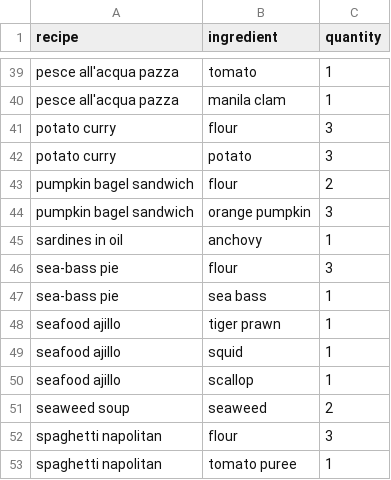
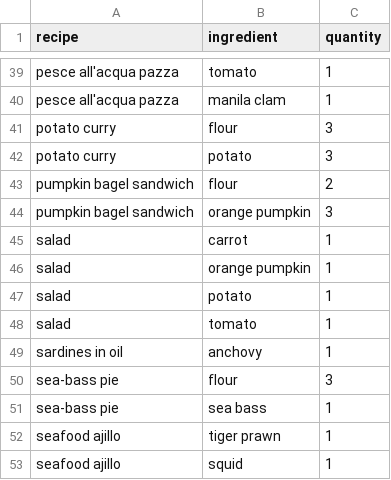
Before and after one commit to AlexSterk/ACNH-Cooking-Profit-Maximizer, a CSV file: ingredients.csv, drawn as a sheet; only a part is shown, gaps mark what is left out; the shorter side is filled out with more unchanged rows.

Commit message:
salad

```diff
--- a/ingredients.csv
+++ b/ingredients.csv
@@ -44,2 +44,6 @@ pumpkin bagel sandwich,flour,2
 pumpkin bagel sandwich,orange pumpkin,3
+salad,carrot,1
+salad,orange pumpkin,1
+salad,potato,1
+salad,tomato,1
 sardines in oil,anchovy,1
```
Also changed, not shown: recipes.csv, 1 other file.
